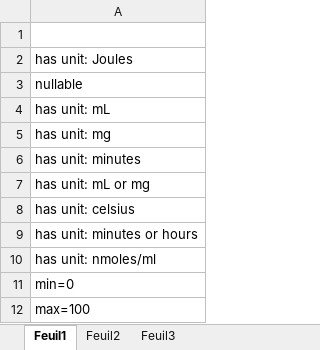
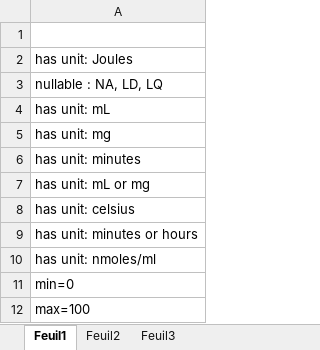
Before and after one commit to fherault/Diagram_UML_data_template, an Excel workbook: contraintesModelio.xlsx, sheet Feuil1, drawn as a sheet; values as stored, in another font and other column widths than the file's, no borders; the diff names each change by its address in the sheet, - before the commit and + after, or states it on an @@ line.

Commit message:
MàJ HPLC and UPLC contraints

```diff
--- a/contraintesModelio.xlsx (sheet Feuil1)
+++ b/contraintesModelio.xlsx (sheet Feuil1)
-A3: nullable
+A3: nullable : NA, LD, LQ
```
Also changed, not shown: 10 other files.
